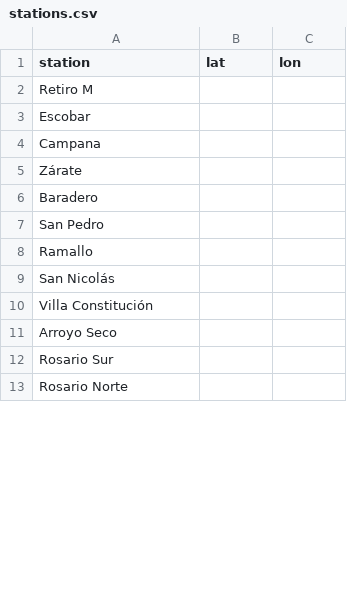
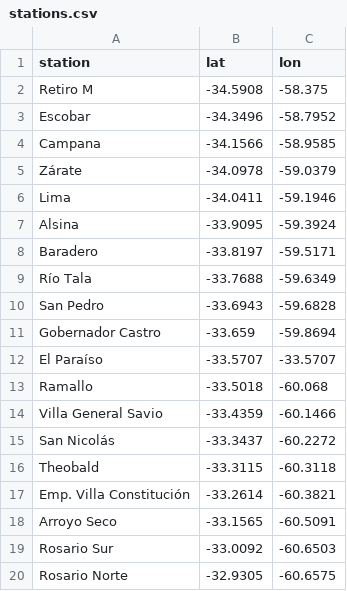
Before and after one commit to Silverbone6/ArgentinianTrainMap, a CSV file: stations.csv, drawn as a sheet; only a part is shown; removed rows and columns are numbered as before the commit, all else as after; the diff covers the shown part only; the diff names each change by its address in the sheet, - before the commit and + after, or states it on an @@ line.

Commit message:
stations

```diff
--- a/stations.csv
+++ b/stations.csv
-B2 (lat): (empty)
+B2 (lat): -34.5908
-C2 (lon): (empty)
+C2 (lon): -58.375
-B3 (lat): (empty)
+B3 (lat): -34.3496
-C3 (lon): (empty)
+C3 (lon): -58.7952
-B4 (lat): (empty)
+B4 (lat): -34.1566
-C4 (lon): (empty)
+C4 (lon): -58.9585
-B5 (lat): (empty)
+B5 (lat): -34.0978
-C5 (lon): (empty)
+C5 (lon): -59.0379
+row 6: Lima | -34.0411 | -59.1946
+row 7: Alsina | -33.9095 | -59.3924
-B8 (lat): (empty)
+B8 (lat): -33.8197
-C8 (lon): (empty)
+C8 (lon): -59.5171
+row 9: Río Tala | -33.7688 | -59.6349
-B10 (lat): (empty)
+B10 (lat): -33.6943
-C10 (lon): (empty)
+C10 (lon): -59.6828
+row 11: Gobernador Castro | -33.659 | -59.8694
+row 12: El Paraíso | -33.5707 | -33.5707
-B13 (lat): (empty)
+B13 (lat): -33.5018
-C13 (lon): (empty)
+C13 (lon): -60.068
+row 14: Villa General Savio | -33.4359 | -60.1466
-B15 (lat): (empty)
+B15 (lat): -33.3437
-C15 (lon): (empty)
+C15 (lon): -60.2272
-row 10: Villa Constitución
+row 16: Theobald | -33.3115 | -60.3118
+row 17: Emp. Villa Constitución | -33.2614 | -60.3821
-B18 (lat): (empty)
+B18 (lat): -33.1565
-C18 (lon): (empty)
+C18 (lon): -60.5091
-B19 (lat): (empty)
+B19 (lat): -33.0092
-C19 (lon): (empty)
+C19 (lon): -60.6503
-B20 (lat): (empty)
+B20 (lat): -32.9305
-C20 (lon): (empty)
+C20 (lon): -60.6575
```
Also changed, not shown: 2 added rows, 1 removed row and 54 edited cells elsewhere in this file.
